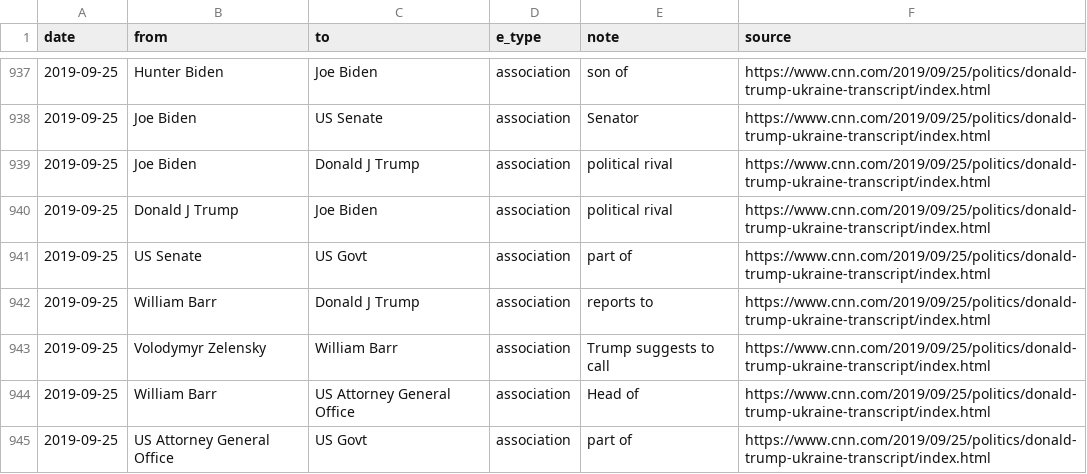
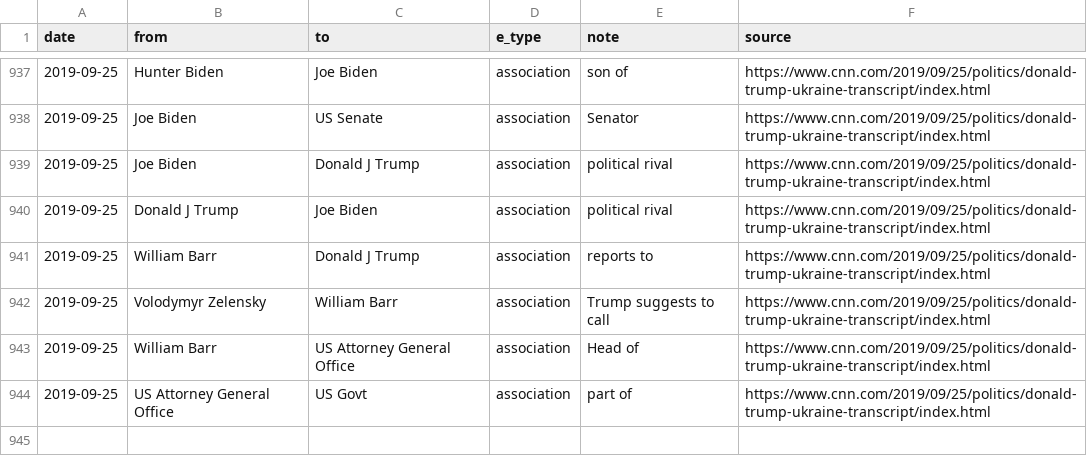
Before and after one commit to schnee/tangled, a CSV file: data/tangled.csv, drawn as a sheet; only a part is shown, gaps mark what is left out; the diff names each change by its address in the sheet, - before the commit and + after, or states it on an @@ line.

```diff
--- a/data/tangled.csv
+++ b/data/tangled.csv
-row 941: 2019-09-25 | US Senate | US Govt | association | part of | https://www.cnn.com/2019/09/25/politics/donald-trump-ukraine-transcript/index.html
```
Also changed, not shown: 4 other files.
